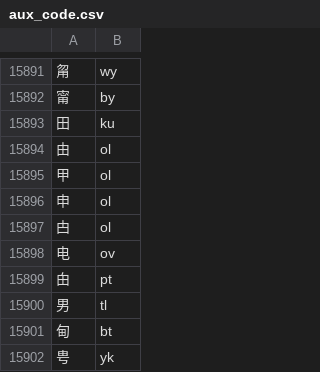
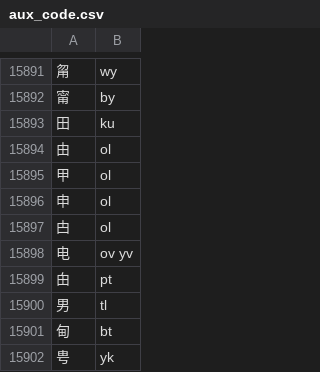
Before and after one commit to LikeLucia/kirakira, a CSV file: aux_code.csv, drawn as a sheet; only a part is shown, gaps mark what is left out; the diff covers the shown part only.

```diff
--- a/aux_code.csv
+++ b/aux_code.csv
@@ -15897,3 +15897,3 @@
 甴,ol
-电,ov
+电,ov yv
 甶,pt
```
Also changed, not shown: 6 edited cells elsewhere in this file, 1 other file.
